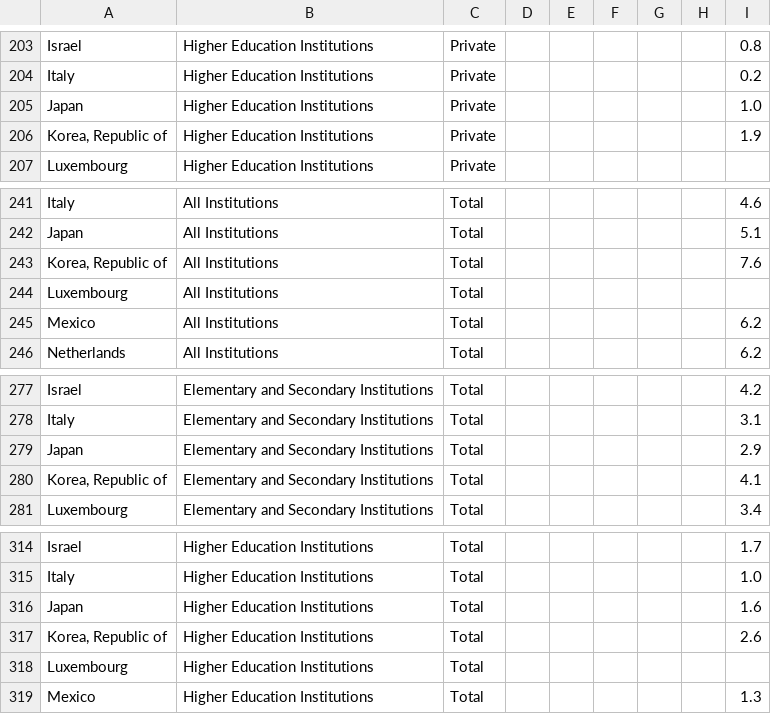
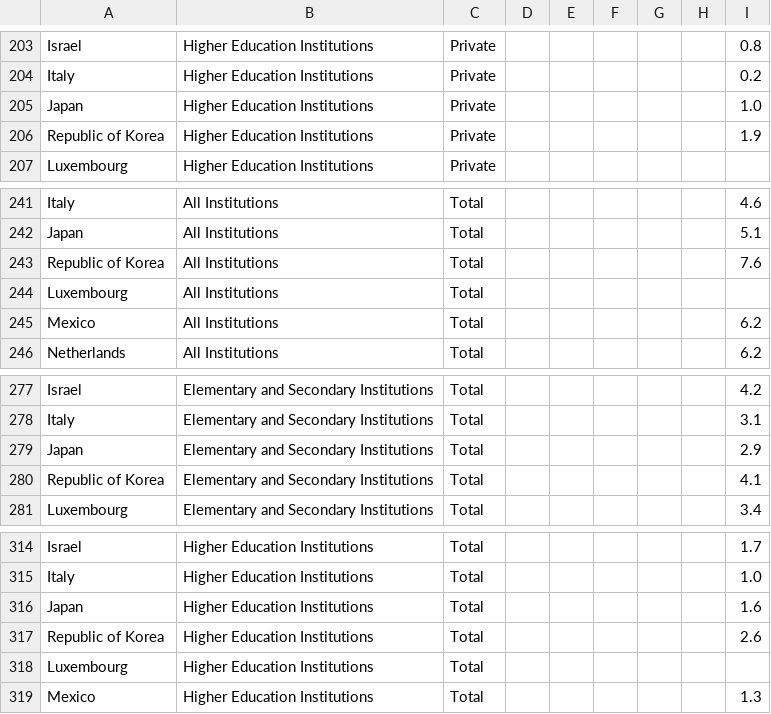
Before and after one commit to Marisa33/Women_Nobel_Prize, a CSV file: education_expenditure_supplementary_data.csv, drawn as a sheet; only a part is shown, gaps mark what is left out; the diff covers the shown part only.

```diff
--- a/education_expenditure_supplementary_data.csv
+++ b/education_expenditure_supplementary_data.csv
@@ -205,3 +205,3 @@ Italy,Higher Education Institutions ,Private,,,,,,0.2
 Japan,Higher Education Institutions ,Private,,,,,,1.0
-"Korea, Republic of",Higher Education Institutions ,Private,,,,,,1.9
+Republic of Korea,Higher Education Institutions ,Private,,,,,,1.9
 Luxembourg,Higher Education Institutions ,Private,,,,,,
@@ -242,3 +242,3 @@ Italy,All Institutions ,Total,,,,,,4.6
 Japan,All Institutions ,Total,,,,,,5.1
-"Korea, Republic of",All Institutions ,Total,,,,,,7.6
+Republic of Korea,All Institutions ,Total,,,,,,7.6
 Luxembourg,All Institutions ,Total,,,,,,
@@ -279,3 +279,3 @@ Italy,Elementary and Secondary Institutions ,Total,,,,,,3.1
 Japan,Elementary and Secondary Institutions ,Total,,,,,,2.9
-"Korea, Republic of",Elementary and Secondary Institutions ,Total,,,,,,4.1
+Republic of Korea,Elementary and Secondary Institutions ,Total,,,,,,4.1
 Luxembourg,Elementary and Secondary Institutions ,Total,,,,,,3.4
@@ -316,3 +316,3 @@ Italy,Higher Education Institutions ,Total,,,,,,1.0
 Japan,Higher Education Institutions ,Total,,,,,,1.6
-"Korea, Republic of",Higher Education Institutions ,Total,,,,,,2.6
+Republic of Korea,Higher Education Institutions ,Total,,,,,,2.6
 Luxembourg,Higher Education Institutions ,Total,,,,,,
```
Also changed, not shown: 5 edited cells elsewhere in this file.
